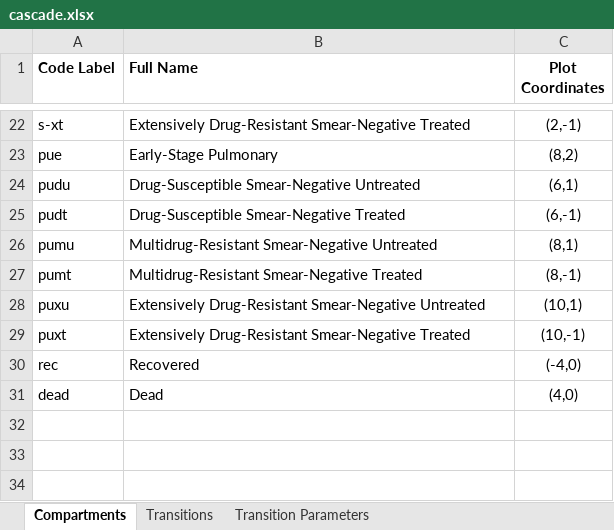
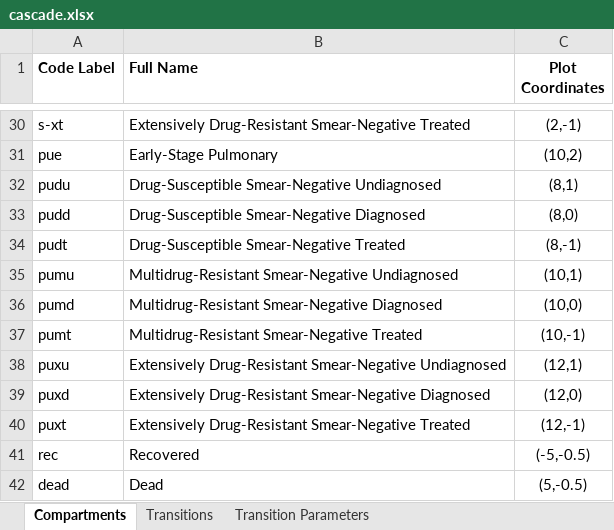
Before and after one commit to optimamodel/optima-tb, an Excel workbook: optima/cascade.xlsx, sheet Compartments, drawn as a sheet; only a part is shown, gaps mark what is left out; values as stored, in another font and other column widths than the file's, no borders; addresses are those after the commit; the diff covers the shown part only; the diff names each change by its address in the sheet, - before the commit and + after, or states it on an @@ line.

Commit message:
Diagnosed states added to full cascade
Model structure in cascade.xlsx improved to include two latent and three
active diagnosed states.
Needs careful checking!

```diff
--- a/optima/cascade.xlsx (sheet Compartments)
+++ b/optima/cascade.xlsx (sheet Compartments)
-C31 (Plot Coordinates): (8,2)
+C31 (Plot Coordinates): (10,2)
-B32 (Full Name): Drug-Susceptible Smear-Negative Untreated
+B32 (Full Name): Drug-Susceptible Smear-Negative Undiagnosed
-C32 (Plot Coordinates): (6,1)
+C32 (Plot Coordinates): (8,1)
+row 33: pudd | Drug-Susceptible Smear-Negative Diagnosed | (8,0)
-C34 (Plot Coordinates): (6,-1)
+C34 (Plot Coordinates): (8,-1)
-B35 (Full Name): Multidrug-Resistant Smear-Negative Untreated
+B35 (Full Name): Multidrug-Resistant Smear-Negative Undiagnosed
-C35 (Plot Coordinates): (8,1)
+C35 (Plot Coordinates): (10,1)
+row 36: pumd | Multidrug-Resistant Smear-Negative Diagnosed | (10,0)
-C37 (Plot Coordinates): (8,-1)
+C37 (Plot Coordinates): (10,-1)
-B38 (Full Name): …Drug-Resistant Smear-Negative Untreated
+B38 (Full Name): …Drug-Resistant Smear-Negative Undiagnosed
-C38 (Plot Coordinates): (10,1)
+C38 (Plot Coordinates): (12,1)
+row 39: puxd | Extensively Drug-Resistant Smear-Negative Diagnosed | (12,0)
-C40 (Plot Coordinates): (10,-1)
+C40 (Plot Coordinates): (12,-1)
-C41 (Plot Coordinates): (-4,0)
+C41 (Plot Coordinates): (-5,-0.5)
-C42 (Plot Coordinates): (4,0)
+C42 (Plot Coordinates): (5,-0.5)
```
Also changed, not shown: 8 added rows and 22 edited cells elsewhere in this sheet, sheet Transition Parameters, sheet Transitions, 1 other file.
